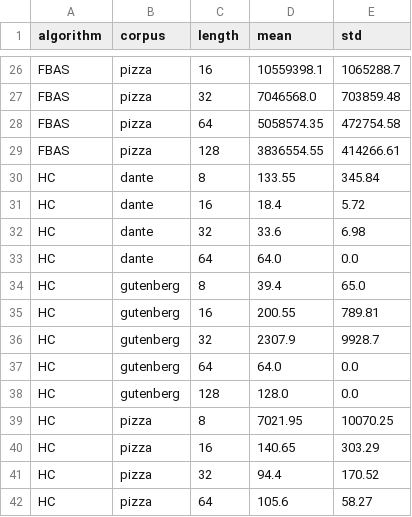
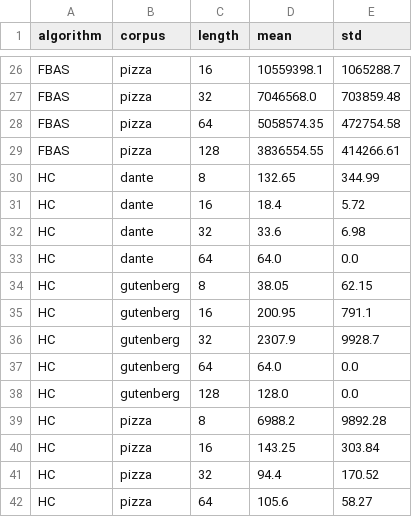
Before and after one commit to amnnaqvi/Exact-String-Matching-Algorithms, a CSV file: results/comparison_summary.csv, drawn as a sheet; only a part is shown, gaps mark what is left out.

```diff
--- a/results/comparison_summary.csv
+++ b/results/comparison_summary.csv
@@ -29,3 +29,3 @@ FBAS,pizza,64,5058574.35,472754.58
 FBAS,pizza,128,3836554.55,414266.61
-HC,dante,8,133.55,345.84
+HC,dante,8,132.65,344.99
 HC,dante,16,18.4,5.72
@@ -33,4 +33,4 @@ HC,dante,32,33.6,6.98
 HC,dante,64,64.0,0.0
-HC,gutenberg,8,39.4,65.0
-HC,gutenberg,16,200.55,789.81
+HC,gutenberg,8,38.05,62.15
+HC,gutenberg,16,200.95,791.1
 HC,gutenberg,32,2307.9,9928.7
@@ -38,4 +38,4 @@ HC,gutenberg,64,64.0,0.0
 HC,gutenberg,128,128.0,0.0
-HC,pizza,8,7021.95,10070.25
-HC,pizza,16,140.65,303.29
+HC,pizza,8,6988.2,9892.28
+HC,pizza,16,143.25,303.84
 HC,pizza,32,94.4,170.52
```
Also changed, not shown: results/filter_efficiency.csv, results/hc_variant_selection.csv, 13 other files.
